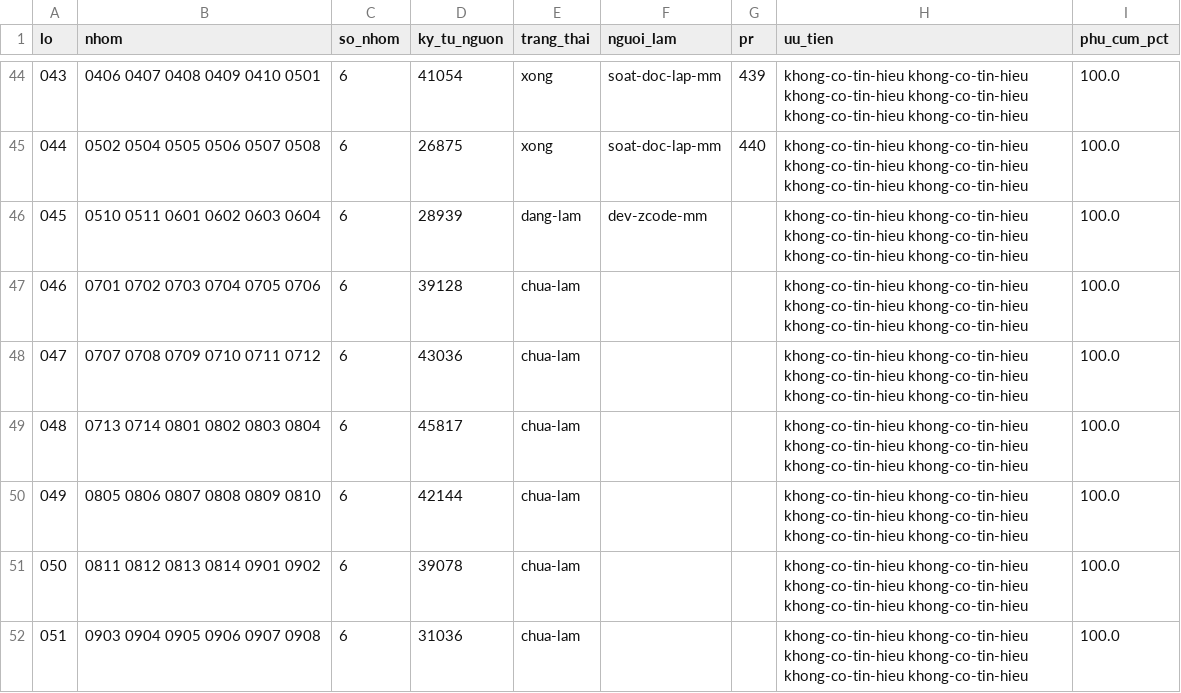
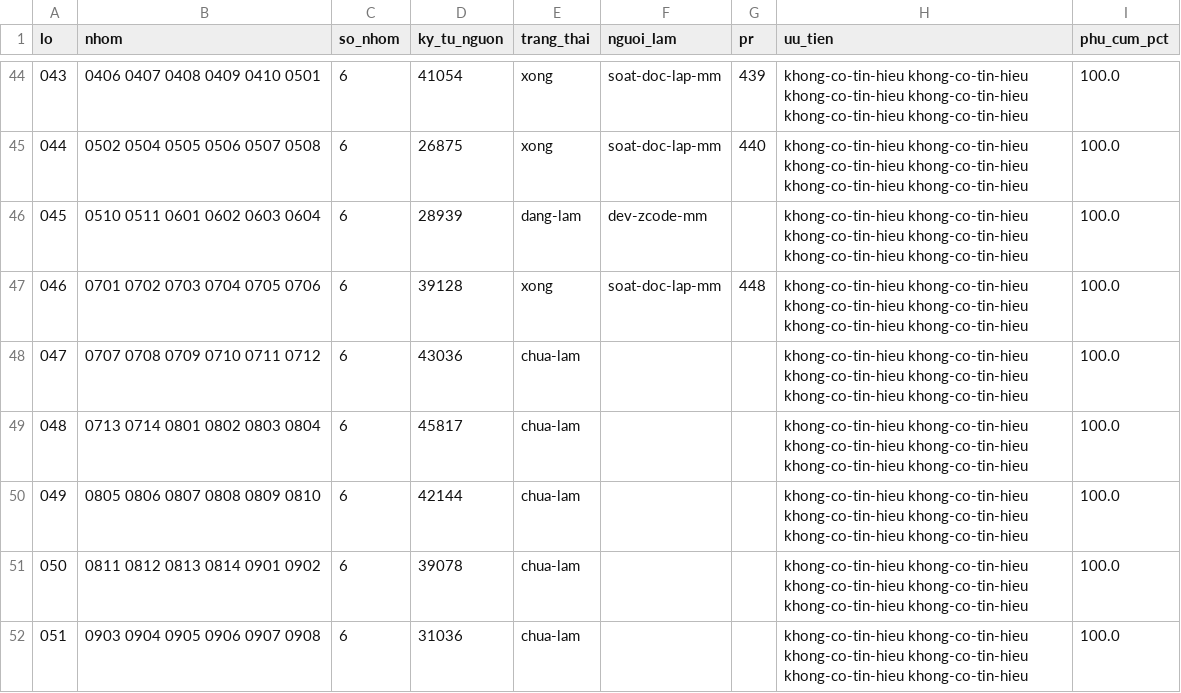
Before and after one commit to ozvietnam/hs-code-api, a CSV file: docs/giao-viec/so-tay-lo.csv, drawn as a sheet; only a part is shown, gaps mark what is left out.

```diff
--- a/docs/giao-viec/so-tay-lo.csv
+++ b/docs/giao-viec/so-tay-lo.csv
@@ -46,3 +46,3 @@ lo,nhom,so_nhom,ky_tu_nguon,trang_thai,nguoi_lam,pr,uu_tien,phu_cum_pct
 045,0510 0511 0601 0602 0603 0604,6,28939,dang-lam,dev-zcode-mm,,khong-co-tin-hieu khong-co-tin-hieu khong-co-tin-hieu khong-co-tin-hieu khong-co-tin-hieu khong-co-tin-hieu,100.0
-046,0701 0702 0703 0704 0705 0706,6,39128,chua-lam,,,khong-co-tin-hieu khong-co-tin-hieu khong-co-tin-hieu khong-co-tin-hieu khong-co-tin-hieu khong-co-tin-hieu,100.0
+046,0701 0702 0703 0704 0705 0706,6,39128,xong,soat-doc-lap-mm,448,khong-co-tin-hieu khong-co-tin-hieu khong-co-tin-hieu khong-co-tin-hieu khong-co-tin-hieu khong-co-tin-hieu,100.0
 047,0707 0708 0709 0710 0711 0712,6,43036,chua-lam,,,khong-co-tin-hieu khong-co-tin-hieu khong-co-tin-hieu khong-co-tin-hieu khong-co-tin-hieu khong-co-tin-hieu,100.0
```
Also changed, not shown: 8 other files.
